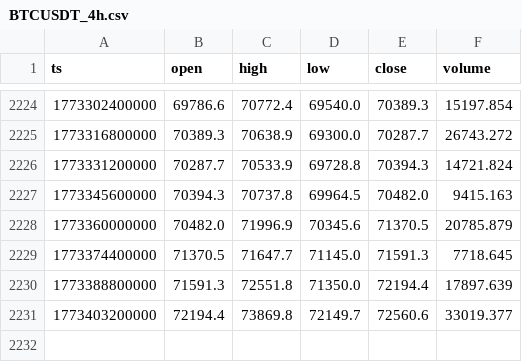
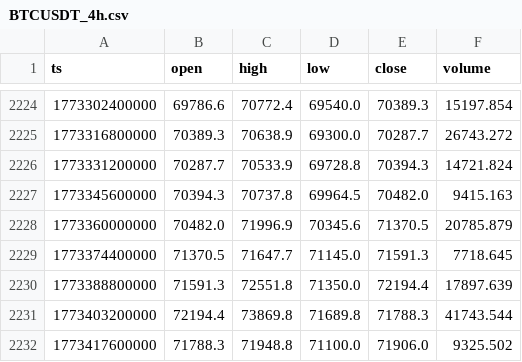
Before and after one commit to TheOneTigran/RalphTradeBot, a CSV file: data/history/BTCUSDT_4h.csv, drawn as a sheet; only a part is shown, gaps mark what is left out.

```diff
--- a/data/history/BTCUSDT_4h.csv
+++ b/data/history/BTCUSDT_4h.csv
@@ -2230,2 +2230,3 @@ ts,open,high,low,close,volume
 1773388800000,71591.3,72551.8,71350.0,72194.4,17897.639
-1773403200000,72194.4,73869.8,72149.7,72560.6,33019.377
+1773403200000,72194.4,73869.8,71689.8,71788.3,41743.544
+1773417600000,71788.3,71948.8,71100.0,71906.0,9325.502
```
Also changed, not shown: data/history/BTCUSDT_1d.csv, data/history/BTCUSDT_1h.csv, 28 other files.
